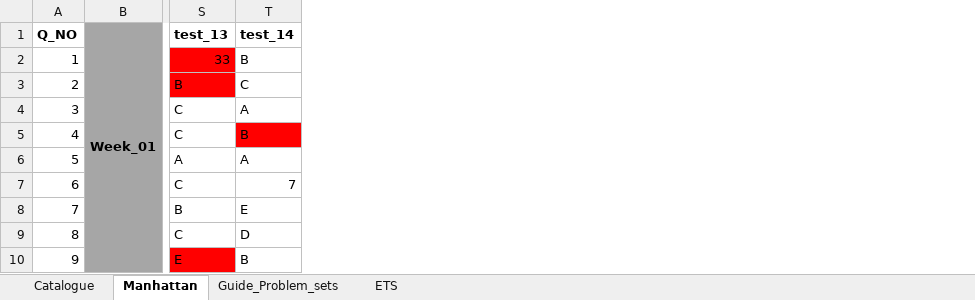
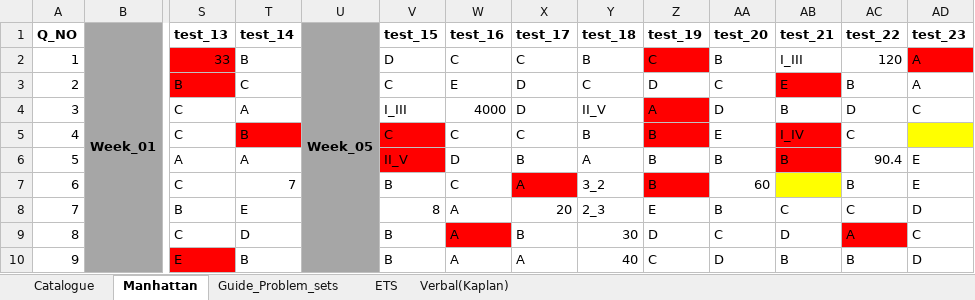
Before and after one commit to itsazibfarooq/International_Tests, an Excel workbook: GRE/Roadmap/Practice.xlsx, sheet Manhattan, drawn as a sheet; only a part is shown, gaps mark what is left out; values as stored, in another font and other column widths than the file's, no borders; the diff names each change by its address in the sheet, - before the commit and + after, or states it on an @@ line.

```diff
--- a/GRE/Roadmap/Practice.xlsx (sheet Manhattan)
+++ b/GRE/Roadmap/Practice.xlsx (sheet Manhattan)
+sheet tab: Verbal(Kaplan)
+column U (Week_05), empty
+column V (test_15), rows 2-10: D | C | I_III | C | II_V | B | 8 | B | B
+column W (test_16), rows 2-10: C | E | 4000 | C | D | C | A | A | A
+column X (test_17), rows 2-10: C | D | D | C | B | A | 20 | B | A
+column Y (test_18), rows 2-10: B | C | II_V | B | A | 3_2 | 2_3 | 30 | 40
+column Z (test_19), rows 2-10: C | D | A | B | B | B | E | D | C
+column AA (test_20), rows 2-10: B | C | D | E | B | 60 | B | C | D
+column AB (test_21), rows 2-10: I_III | E | B | I_IV | B |  | C | D | B
+column AC (test_22), rows 2-10: 120 | B | D | C | 90.4 | B | C | A | B
+column AD (test_23), rows 2-10: A | A | C |  | E | E | D | C | D
```
Also changed, not shown: sheet Catalogue, sheet Guide_Problem_sets, 19 other files.
